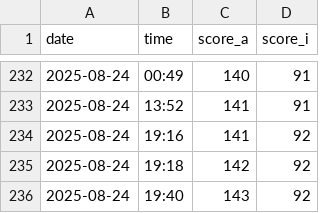
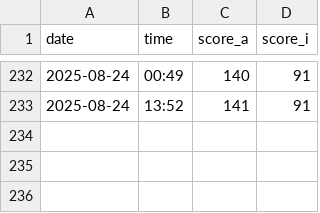
Before and after one commit to 1ahmadbassam/uno-scores, a CSV file: scores.csv, drawn as a sheet; only a part is shown, gaps mark what is left out; the diff names each change by its address in the sheet, - before the commit and + after, or states it on an @@ line.

Commit message:
remove testing

```diff
--- a/scores.csv
+++ b/scores.csv
-row 234: 2025-08-24 | 19:16 | 141 | 92
-row 235: 2025-08-24 | 19:18 | 142 | 92
-row 236: 2025-08-24 | 19:40 | 143 | 92
```
